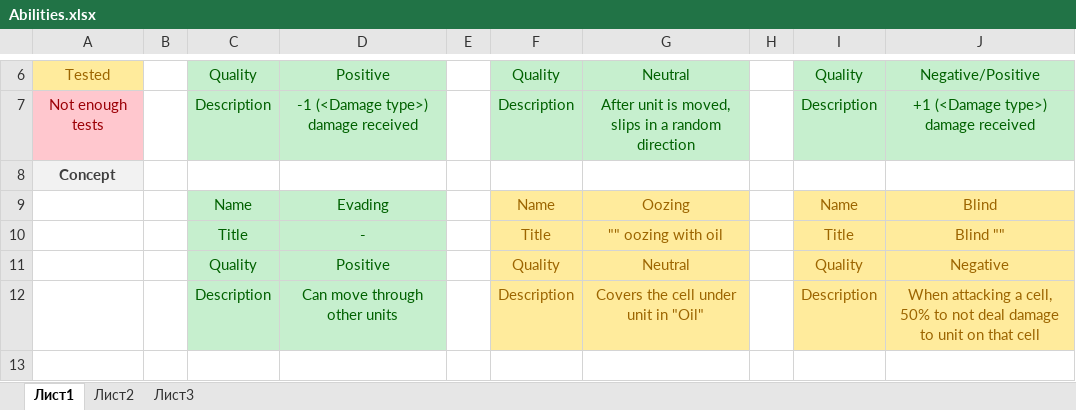
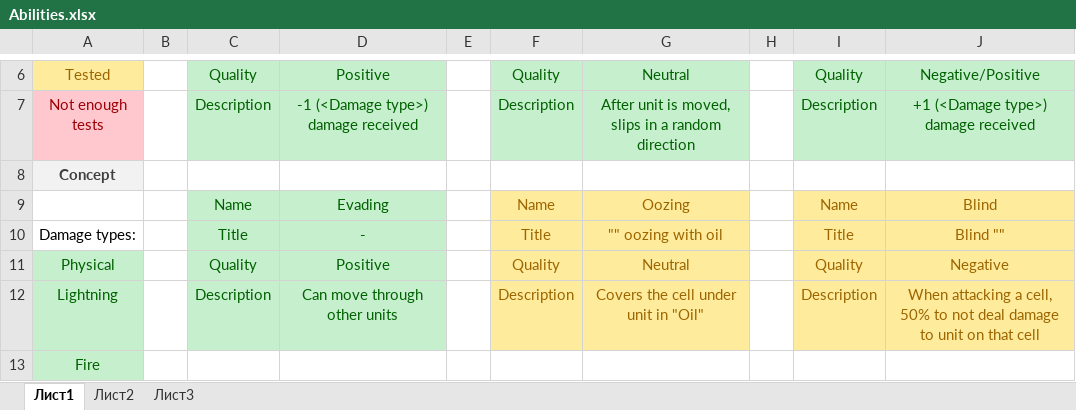
Before and after one commit to Meeyatta/Project-board, an Excel workbook: Abilities.xlsx, sheet Лист1, drawn as a sheet; only a part is shown, gaps mark what is left out; values as stored, in another font and other column widths than the file's, no borders; the diff covers the shown part only; the diff names each change by its address in the sheet, - before the commit and + after, or states it on an @@ line.

```diff
--- a/Abilities.xlsx (sheet Лист1)
+++ b/Abilities.xlsx (sheet Лист1)
-A10: (empty)
+A10: Damage types:
-A11: (empty)
+A11: Physical
-A11:A13 fill: none
+A11:A13 fill: #C6EFCE
-A12: (empty)
+A12: Lightning
-A13: (empty)
+A13: Fire
```
Also changed, not shown: 6 added rows, 43 edited cells and cell formats elsewhere in this sheet, Items.xlsx, Units.xlsx, 4 other files.
